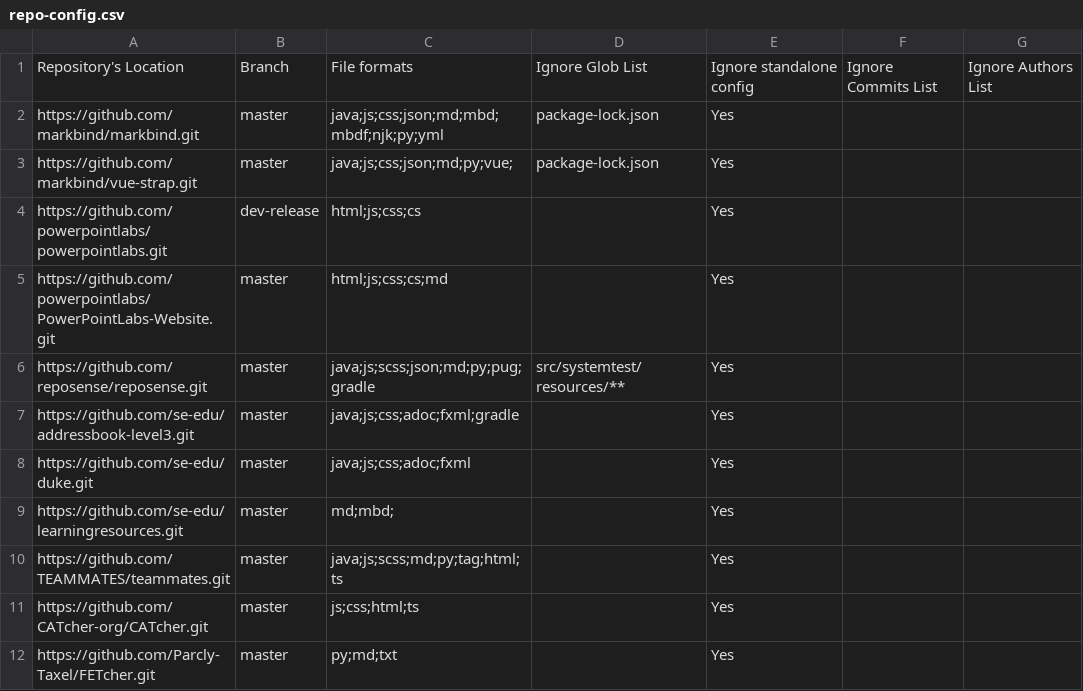
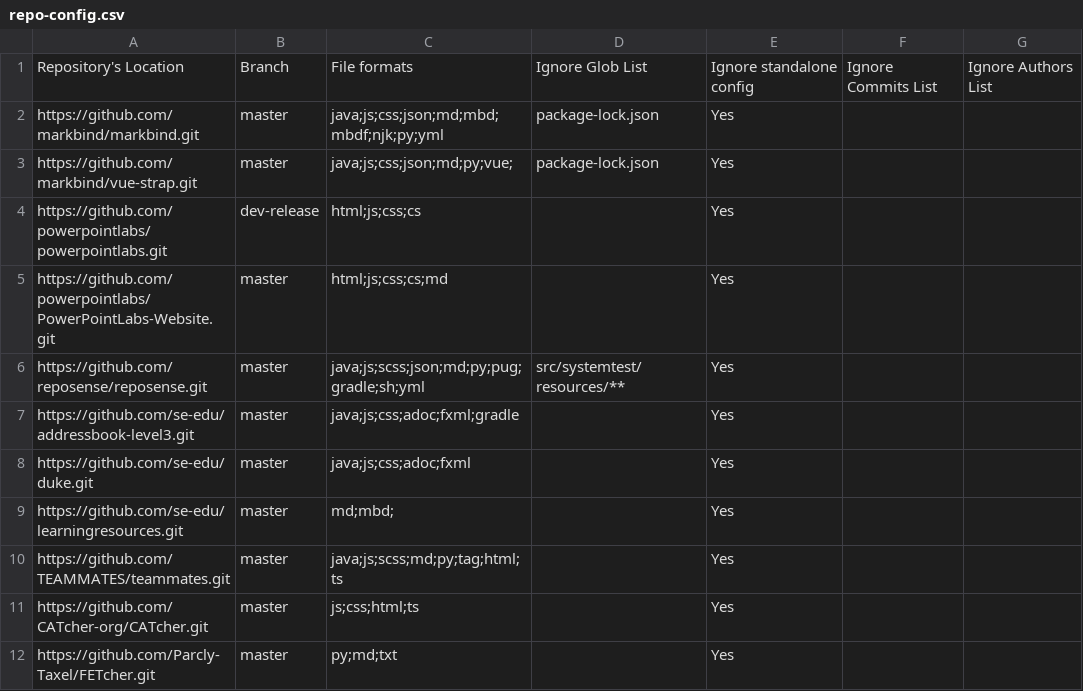
Before and after one commit to nus-cs3281/2020-dashboard, a CSV file: configs/repo-config.csv, drawn as a sheet; only a part is shown.

Commit message:
Update RepoSense config to include sh and yml

```diff
--- a/configs/repo-config.csv
+++ b/configs/repo-config.csv
@@ -5,3 +5,3 @@ https://github.com/powerpointlabs/powerpointlabs.git,dev-release,html;js;css;cs,
 https://github.com/powerpointlabs/PowerPointLabs-Website.git,master,html;js;css;cs;md,,Yes,,
-https://github.com/reposense/reposense.git,master,java;js;scss;json;md;py;pug;gradle,src/systemtest/resources/**,Yes,,
+https://github.com/reposense/reposense.git,master,java;js;scss;json;md;py;pug;gradle;sh;yml,src/systemtest/resources/**,Yes,,
 https://github.com/se-edu/addressbook-level3.git,master,java;js;css;adoc;fxml;gradle,,Yes,,
```
